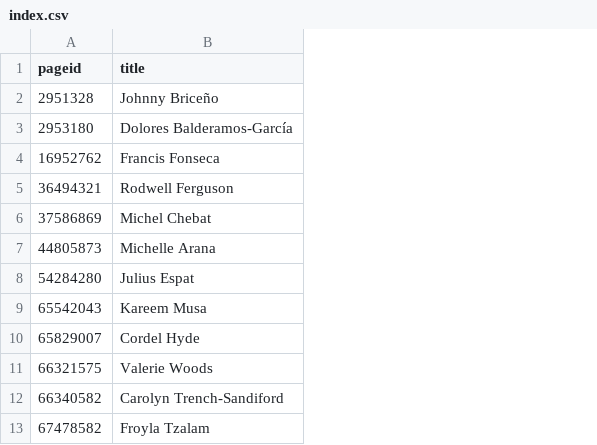
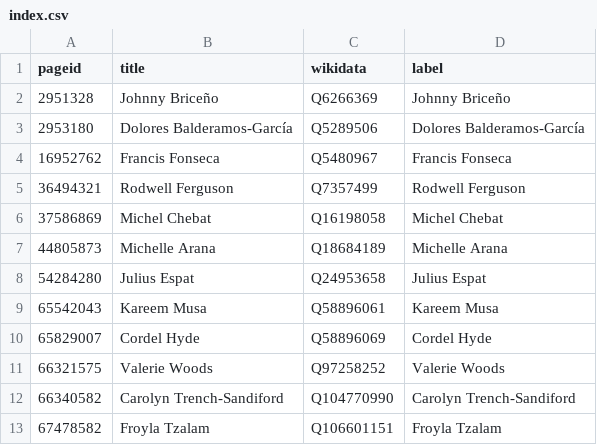
Before and after one commit to every-politician-scrapers/belize-ministers, a CSV file: enwiki/index.csv, drawn as a sheet; the diff names each change by its address in the sheet, - before the commit and + after, or states it on an @@ line.

```diff
--- a/enwiki/index.csv
+++ b/enwiki/index.csv
+column C (wikidata), rows 2-13: Q6266369 | Q5289506 | Q5480967 | Q7357499 | Q16198058 | Q18684189 | Q24953658 | Q58896061 | Q58896069 | Q97258252 | Q104770990 | Q106601151
+column D (label), rows 2-13: Johnny Briceño | Dolores Balderamos-García | Francis Fonseca | Rodwell Ferguson | Michel Chebat | Michelle Arana | Julius Espat | Kareem Musa | Cordel Hyde | Valerie Woods | Саrоlуn Тrеnсh-Ѕаndіfоrd | Froyla Tzalam
```
Also changed, not shown: 12 other files.
